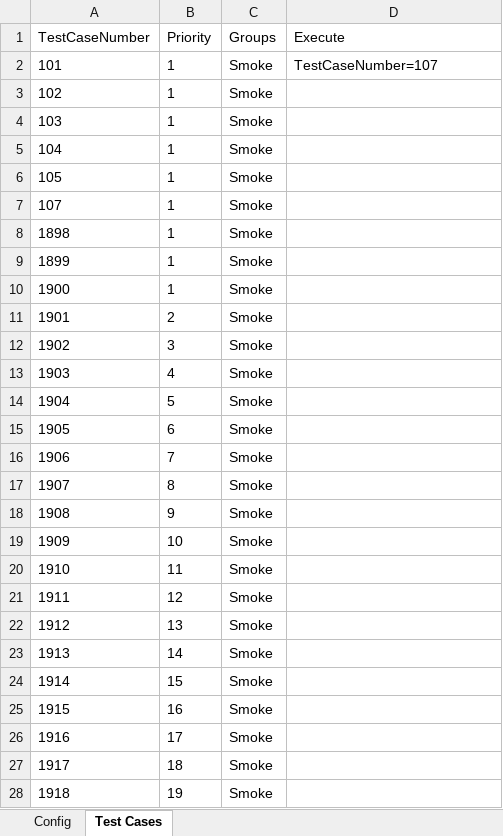
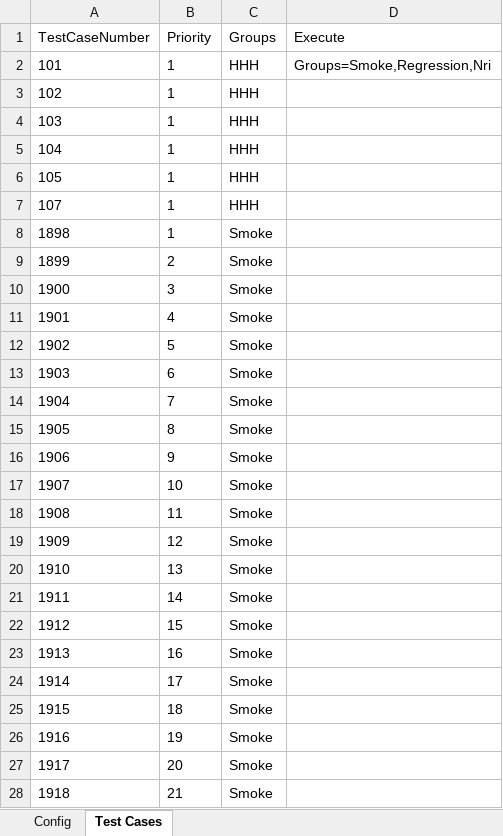
Before and after one commit to lucky0930/KLICCodelessFramework, an Excel workbook: resources/test_data/TestRunner_KLI.xlsx, sheet Test Cases, drawn as a sheet; only a part is shown; values as stored, in another font and other column widths than the file's, no borders; the diff covers the shown part only; the diff names each change by its address in the sheet, - before the commit and + after, or states it on an @@ line.

Commit message:
Complete Data for KLI POC

```diff
--- a/resources/test_data/TestRunner_KLI.xlsx (sheet Test Cases)
+++ b/resources/test_data/TestRunner_KLI.xlsx (sheet Test Cases)
-C2:C7 (Groups): Smoke
+C2:C7 (Groups): HHH
-D2 (Execute): TestCaseNumber=107
+D2 (Execute): Groups=Smoke,Regression,Nri
-B9 (Priority): 1
+B9 (Priority): 2
-B10 (Priority): 1
+B10 (Priority): 3
-B11 (Priority): 2
+B11 (Priority): 4
-B12 (Priority): 3
+B12 (Priority): 5
-B13 (Priority): 4
+B13 (Priority): 6
-B14 (Priority): 5
+B14 (Priority): 7
-B15 (Priority): 6
+B15 (Priority): 8
-B16 (Priority): 7
+B16 (Priority): 9
-B17 (Priority): 8
+B17 (Priority): 10
-B18 (Priority): 9
+B18 (Priority): 11
-B19 (Priority): 10
+B19 (Priority): 12
-B20 (Priority): 11
+B20 (Priority): 13
-B21 (Priority): 12
+B21 (Priority): 14
-B22 (Priority): 13
+B22 (Priority): 15
-B23 (Priority): 14
+B23 (Priority): 16
-B24 (Priority): 15
+B24 (Priority): 17
-B25 (Priority): 16
+B25 (Priority): 18
-B26 (Priority): 17
+B26 (Priority): 19
-B27 (Priority): 18
+B27 (Priority): 20
-B28 (Priority): 19
+B28 (Priority): 21
```
Also changed, not shown: 47 added rows and 8 edited cells elsewhere in this sheet, sheet Config, resources/test_data/TestData_KLI.xlsx.
